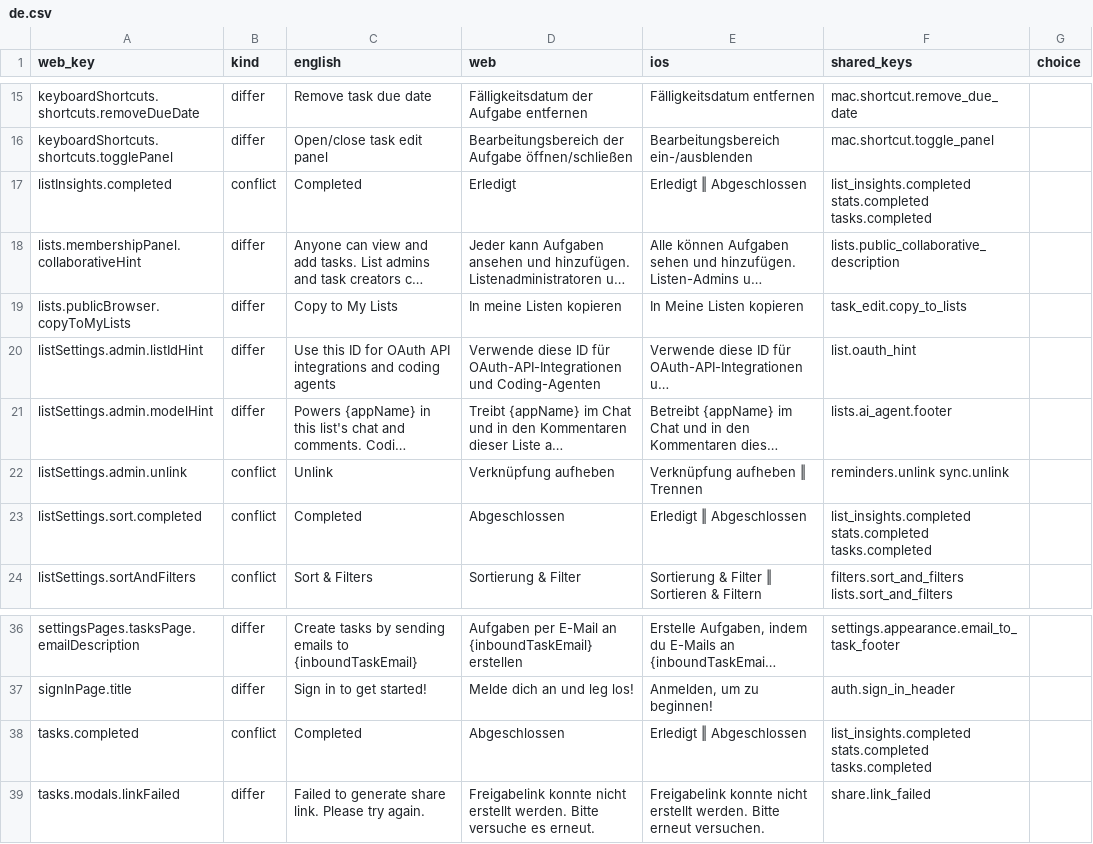
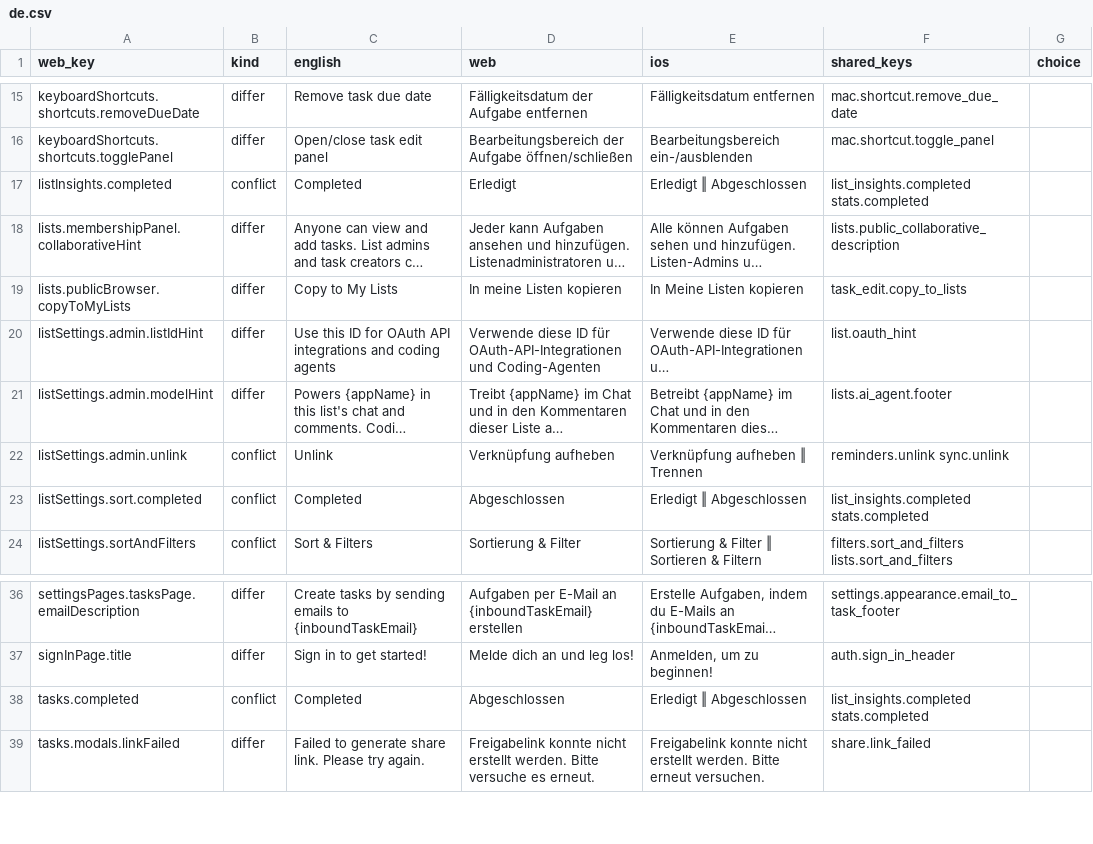
Before and after one commit to Graceful-Tools/astrid-web, a CSV file: lib/i18n/core-strings/review/de.csv, drawn as a sheet; only a part is shown, gaps mark what is left out; long unchanged cells end in …; the diff names each change by its address in the sheet, - before the commit and + after, or states it on an @@ line.

```diff
--- a/lib/i18n/core-strings/review/de.csv
+++ b/lib/i18n/core-strings/review/de.csv
-F17 (shared_keys): list_insights.completed stats.completed tasks.completed
+F17 (shared_keys): list_insights.completed stats.completed
-F23 (shared_keys): list_insights.completed stats.completed tasks.completed
+F23 (shared_keys): list_insights.completed stats.completed
-F38 (shared_keys): list_insights.completed stats.completed tasks.completed
+F38 (shared_keys): list_insights.completed stats.completed
```
Also changed, not shown: lib/i18n/core-strings/review/ru.csv, 45 other files.
